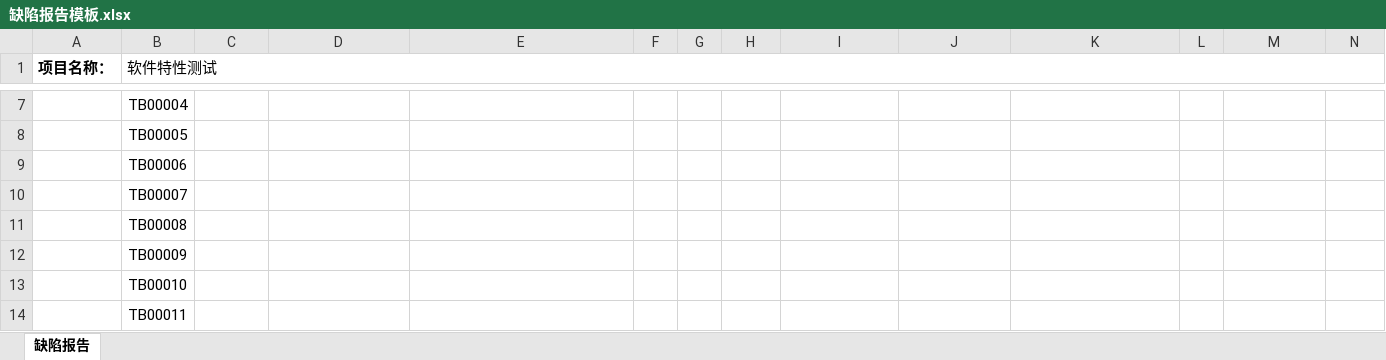
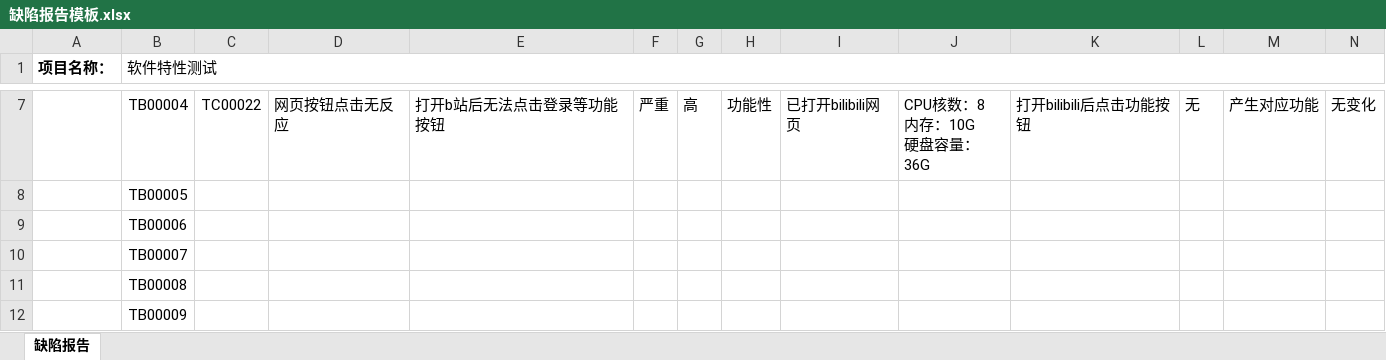
Before and after one commit to vegetable-yx/PLCT_test0, an Excel workbook: Firefox/缺陷报告模板.xlsx, sheet 缺陷报告, drawn as a sheet; only a part is shown, gaps mark what is left out; the shorter side is filled out with more unchanged rows; values as stored, in another font and other column widths than the file's, no borders; ↵ is a line break in a cell; the diff covers the shown part only; the diff names each change by its address in the sheet, - before the commit and + after, or states it on an @@ line.

```diff
--- a/Firefox/缺陷报告模板.xlsx (sheet 缺陷报告)
+++ b/Firefox/缺陷报告模板.xlsx (sheet 缺陷报告)
-C7: (empty)
+C7: TC00022
-D7: (empty)
+D7: 网页按钮点击无反应
-E7: (empty)
+E7: 打开b站后无法点击登录等功能按钮
-F7: (empty)
+F7: 严重
-G7: (empty)
+G7: 高
-H7: (empty)
+H7: 功能性
-I7: (empty)
+I7: 已打开bilibili网页
-J7: (empty)
+J7: CPU核数：8 ↵ 内存：10G ↵ 硬盘容量：36G
-K7: (empty)
+K7: 打开bilibili后点击功能按钮
-L7: (empty)
+L7: 无
-M7: (empty)
+M7: 产生对应功能
-N7: (empty)
+N7: 无变化
```
Also changed, not shown: 52 edited cells elsewhere in this sheet, Firefox/测试用例模板.xlsx, 15 other files.
